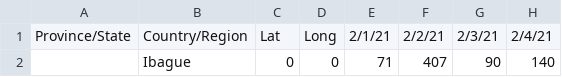
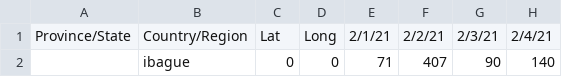
Before and after one commit to Quan-kas/IbagueCovid19, a CSV file: time_series_covid19_confirmed_global.csv, drawn as a sheet; only a part is shown; the diff names each change by its address in the sheet, - before the commit and + after, or states it on an @@ line.

Commit message:
Update time_series_covid19_confirmed_global.csv

```diff
--- a/time_series_covid19_confirmed_global.csv
+++ b/time_series_covid19_confirmed_global.csv
-B2: Ibague
+B2: ibague
```
